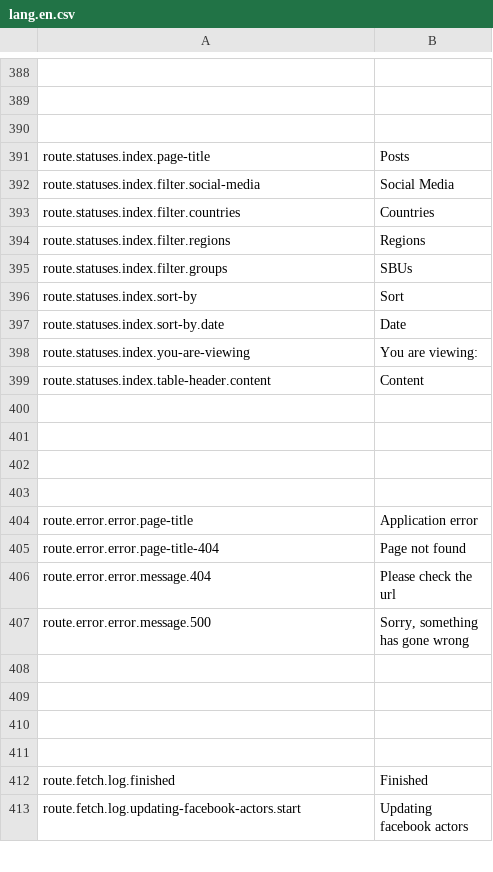
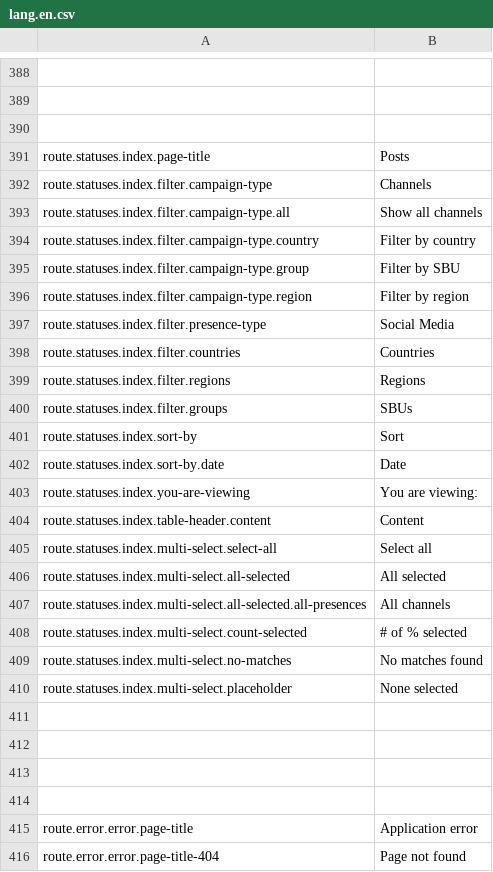
Before and after one commit to outlandishideas/social-monitor, a CSV file: languages/lang.en.csv, drawn as a sheet; only a part is shown, gaps mark what is left out; the shorter side is filled out with more unchanged rows.

Commit message:
Encapsulating statuses page query filters in a class; Merging region/country/group filters into a hierarchical selection; Adding a half-second debounce to all datatable ajax queries; Removing unused code

```diff
--- a/languages/lang.en.csv
+++ b/languages/lang.en.csv
@@ -391,3 +391,8 @@
 "route.statuses.index.page-title";"Posts"
-"route.statuses.index.filter.social-media";"Social Media"
+"route.statuses.index.filter.campaign-type";"Channels"
+"route.statuses.index.filter.campaign-type.all";"Show all channels"
+"route.statuses.index.filter.campaign-type.country";"Filter by country"
+"route.statuses.index.filter.campaign-type.group";"Filter by SBU"
+"route.statuses.index.filter.campaign-type.region";"Filter by region"
+"route.statuses.index.filter.presence-type";"Social Media"
 "route.statuses.index.filter.countries";"Countries"
@@ -399,2 +404,8 @@
 "route.statuses.index.table-header.content";"Content"
+"route.statuses.index.multi-select.select-all";"Select all"
+"route.statuses.index.multi-select.all-selected";"All selected"
+"route.statuses.index.multi-select.all-selected.all-presences";"All channels"
+"route.statuses.index.multi-select.count-selected";"# of % selected"
+"route.statuses.index.multi-select.no-matches";"No matches found"
+"route.statuses.index.multi-select.placeholder";"None selected"
 
```
Also changed, not shown: languages/lang.de.csv, 6 other files.
